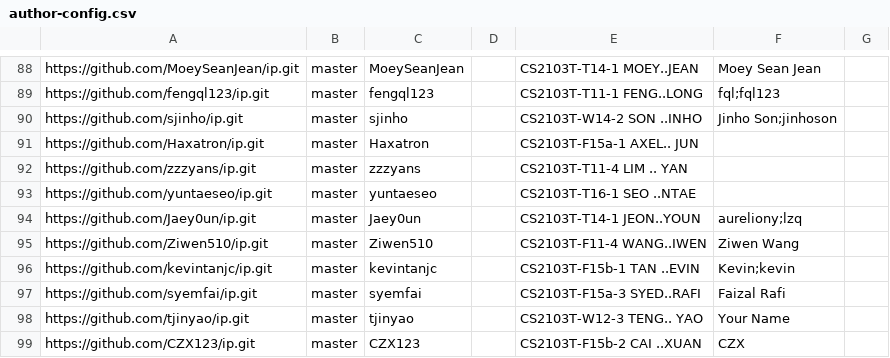
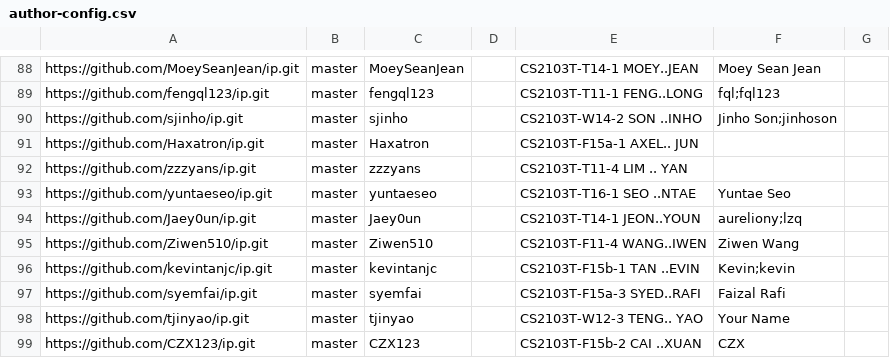
Before and after one commit to nus-cs2103-AY2526S1/ip-dashboard, a CSV file: config/author-config.csv, drawn as a sheet; only a part is shown, gaps mark what is left out.

Commit message:
Update configs

```diff
--- a/config/author-config.csv
+++ b/config/author-config.csv
@@ -92,3 +92,3 @@ https://github.com/Haxatron/ip.git,master,Haxatron,,CS2103T-F15a-1 AXEL.. JUN,,
 https://github.com/zzzyans/ip.git,master,zzzyans,,CS2103T-T11-4 LIM .. YAN,,
-https://github.com/yuntaeseo/ip.git,master,yuntaeseo,,CS2103T-T16-1 SEO ..NTAE,,
+https://github.com/yuntaeseo/ip.git,master,yuntaeseo,,CS2103T-T16-1 SEO ..NTAE,Yuntae Seo,
 https://github.com/Jaey0un/ip.git,master,Jaey0un,,CS2103T-T14-1 JEON..YOUN,aureliony;lzq,
```
